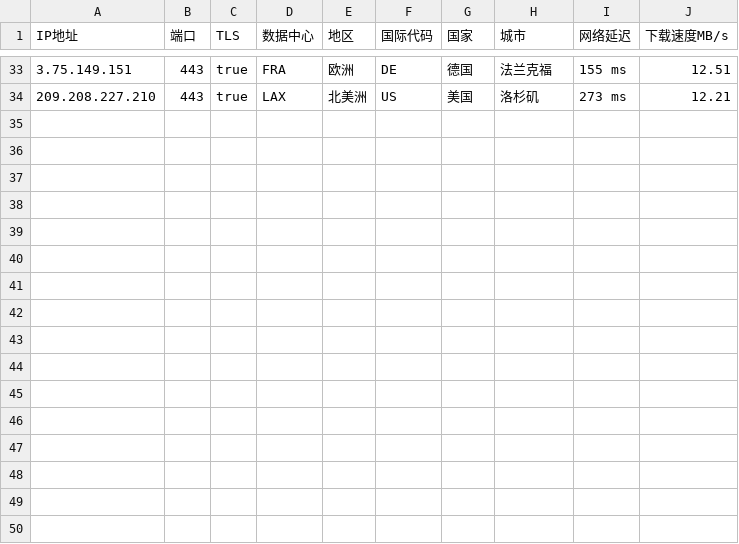
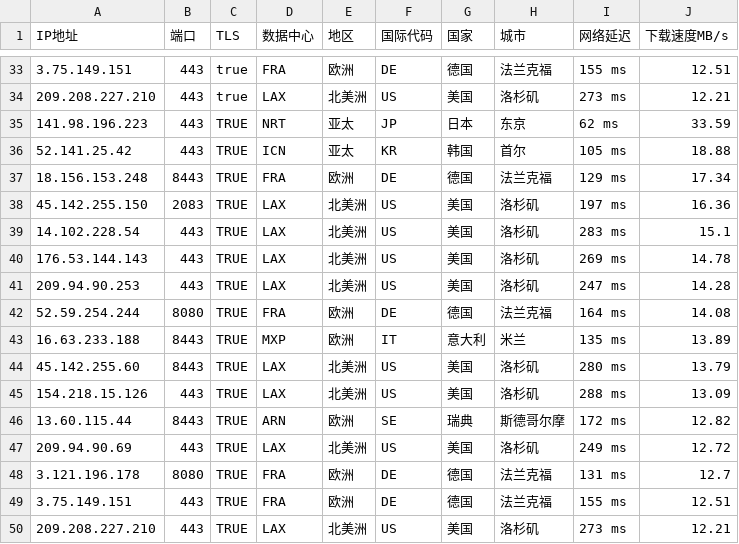
Before and after one commit to Vivo-Max/PG, a CSV file: SpeedTest/ipv4.csv, drawn as a sheet; only a part is shown, gaps mark what is left out; the diff names each change by its address in the sheet, - before the commit and + after, or states it on an @@ line.

Commit message:
Update ipv4.csv

```diff
--- a/SpeedTest/ipv4.csv
+++ b/SpeedTest/ipv4.csv
+row 35: 141.98.196.223 | 443 | TRUE | NRT | 亚太 | JP | 日本 | 东京 | 62 ms | 33.59
+row 36: 52.141.25.42 | 443 | TRUE | ICN | 亚太 | KR | 韩国 | 首尔 | 105 ms | 18.88
+row 37: 18.156.153.248 | 8443 | TRUE | FRA | 欧洲 | DE | 德国 | 法兰克福 | 129 ms | 17.34
+row 38: 45.142.255.150 | 2083 | TRUE | LAX | 北美洲 | US | 美国 | 洛杉矶 | 197 ms | 16.36
+row 39: 14.102.228.54 | 443 | TRUE | LAX | 北美洲 | US | 美国 | 洛杉矶 | 283 ms | 15.1
+row 40: 176.53.144.143 | 443 | TRUE | LAX | 北美洲 | US | 美国 | 洛杉矶 | 269 ms | 14.78
+row 41: 209.94.90.253 | 443 | TRUE | LAX | 北美洲 | US | 美国 | 洛杉矶 | 247 ms | 14.28
+row 42: 52.59.254.244 | 8080 | TRUE | FRA | 欧洲 | DE | 德国 | 法兰克福 | 164 ms | 14.08
+row 43: 16.63.233.188 | 8443 | TRUE | MXP | 欧洲 | IT | 意大利 | 米兰 | 135 ms | 13.89
+row 44: 45.142.255.60 | 8443 | TRUE | LAX | 北美洲 | US | 美国 | 洛杉矶 | 280 ms | 13.79
+row 45: 154.218.15.126 | 443 | TRUE | LAX | 北美洲 | US | 美国 | 洛杉矶 | 288 ms | 13.09
+row 46: 13.60.115.44 | 8443 | TRUE | ARN | 欧洲 | SE | 瑞典 | 斯德哥尔摩 | 172 ms | 12.82
+row 47: 209.94.90.69 | 443 | TRUE | LAX | 北美洲 | US | 美国 | 洛杉矶 | 249 ms | 12.72
+row 48: 3.121.196.178 | 8080 | TRUE | FRA | 欧洲 | DE | 德国 | 法兰克福 | 131 ms | 12.7
+row 49: 3.75.149.151 | 443 | TRUE | FRA | 欧洲 | DE | 德国 | 法兰克福 | 155 ms | 12.51
+row 50: 209.208.227.210 | 443 | TRUE | LAX | 北美洲 | US | 美国 | 洛杉矶 | 273 ms | 12.21
```
